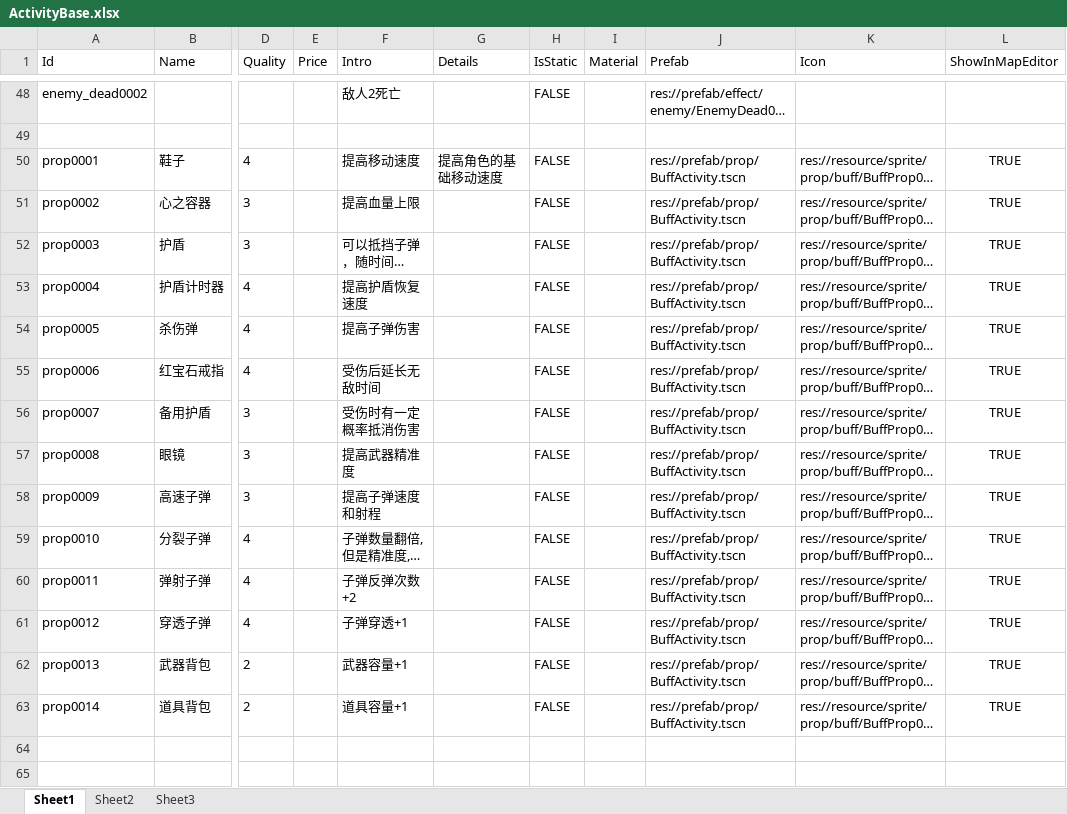
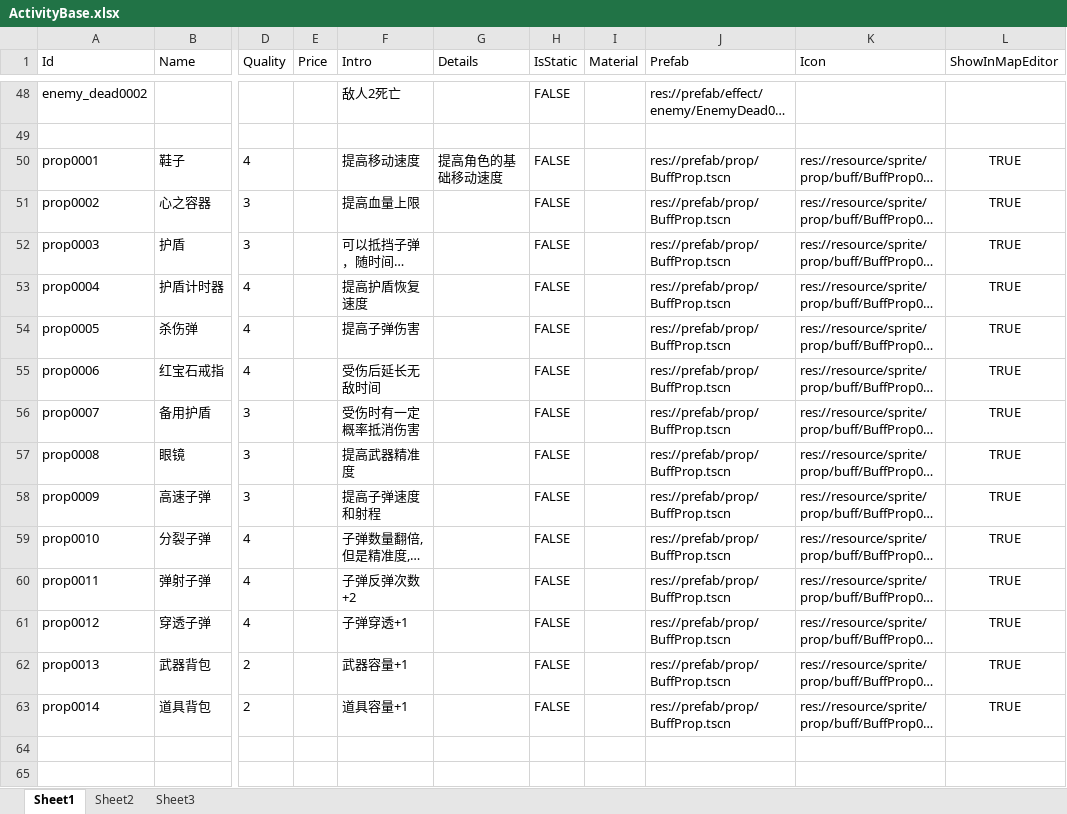
Before and after one commit to xlljc/DungeonShooting, an Excel workbook: DungeonShooting_Godot/excel/ActivityBase.xlsx, sheet Sheet1, drawn as a sheet; only a part is shown, gaps mark what is left out; long unchanged cells end in …; values as stored, in another font and other column widths than the file's, no borders; the diff names each change by its address in the sheet, - before the commit and + after, or states it on an @@ line.

```diff
--- a/DungeonShooting_Godot/excel/ActivityBase.xlsx (sheet Sheet1)
+++ b/DungeonShooting_Godot/excel/ActivityBase.xlsx (sheet Sheet1)
-J50:J63 (Prefab): res://prefab/prop/BuffActivity.tscn
+J50:J63 (Prefab): res://prefab/prop/BuffProp.tscn
```
Also changed, not shown: 7 other files.
